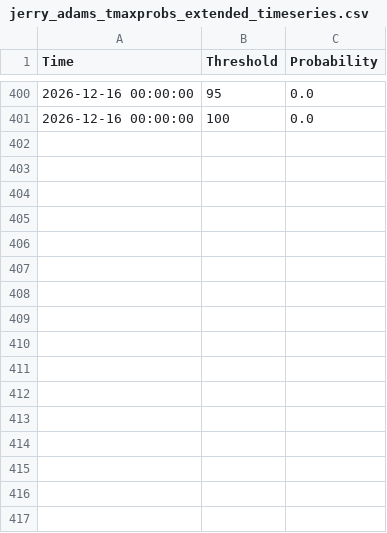
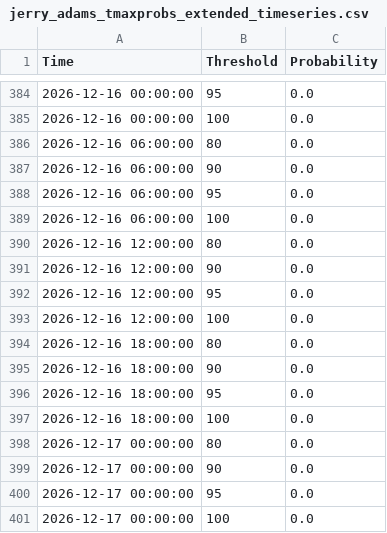
Before and after one commit to makensweather/probability_thresholds, a CSV file: jerry_adams_tmaxprobs_extended_timeseries.csv, drawn as a sheet; only a part is shown, gaps mark what is left out; the diff covers the shown part only.

```diff
--- a/jerry_adams_tmaxprobs_extended_timeseries.csv
+++ b/jerry_adams_tmaxprobs_extended_timeseries.csv
@@ -401 +385,17 @@ Time,Threshold,Probability
 2026-12-16 00:00:00,100,0.0
+2026-12-16 06:00:00,80,0.0
+2026-12-16 06:00:00,90,0.0
+2026-12-16 06:00:00,95,0.0
+2026-12-16 06:00:00,100,0.0
+2026-12-16 12:00:00,80,0.0
+2026-12-16 12:00:00,90,0.0
+2026-12-16 12:00:00,95,0.0
+2026-12-16 12:00:00,100,0.0
+2026-12-16 18:00:00,80,0.0
+2026-12-16 18:00:00,90,0.0
+2026-12-16 18:00:00,95,0.0
+2026-12-16 18:00:00,100,0.0
+2026-12-17 00:00:00,80,0.0
+2026-12-17 00:00:00,90,0.0
+2026-12-17 00:00:00,95,0.0
+2026-12-17 00:00:00,100,0.0
```
Also changed, not shown: 16 removed rows elsewhere in this file.
